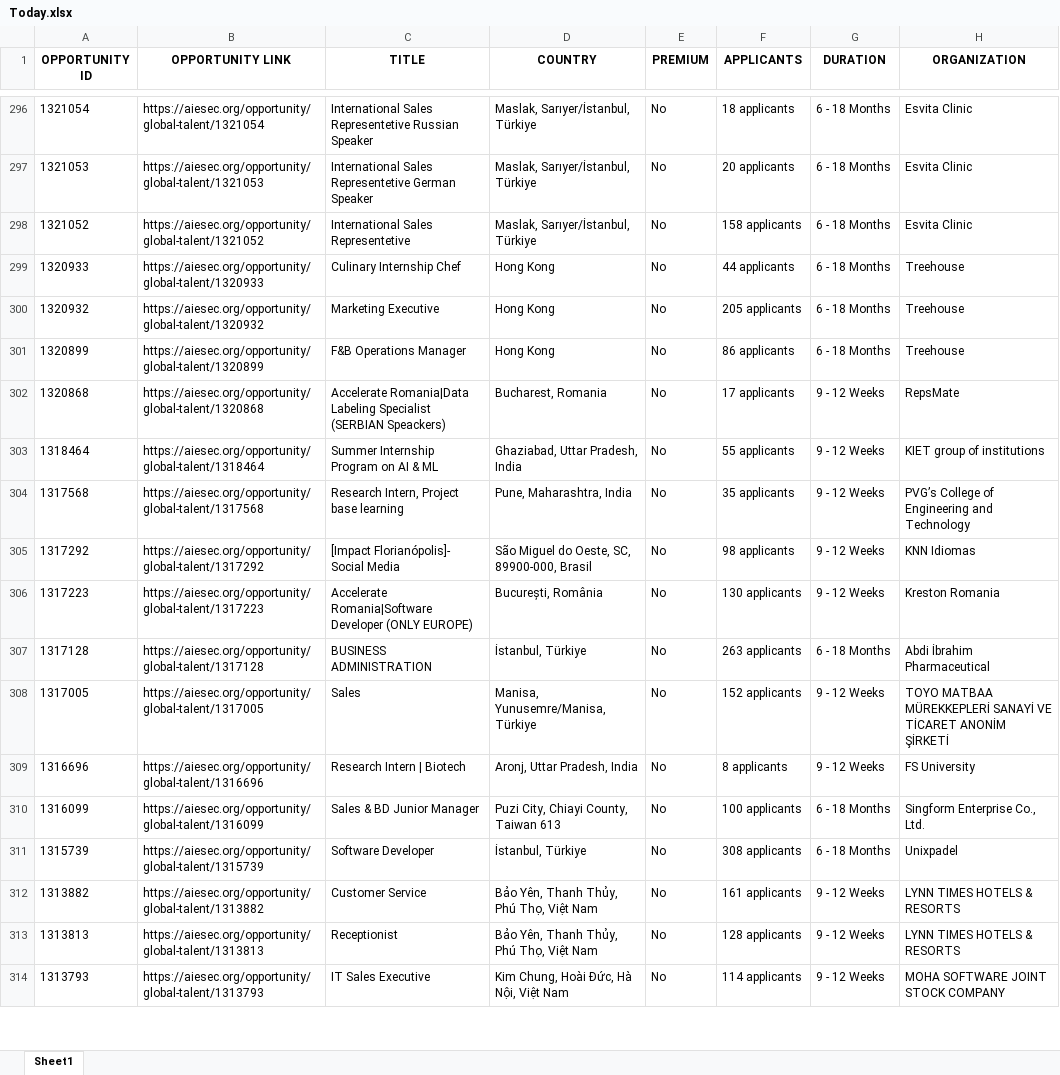
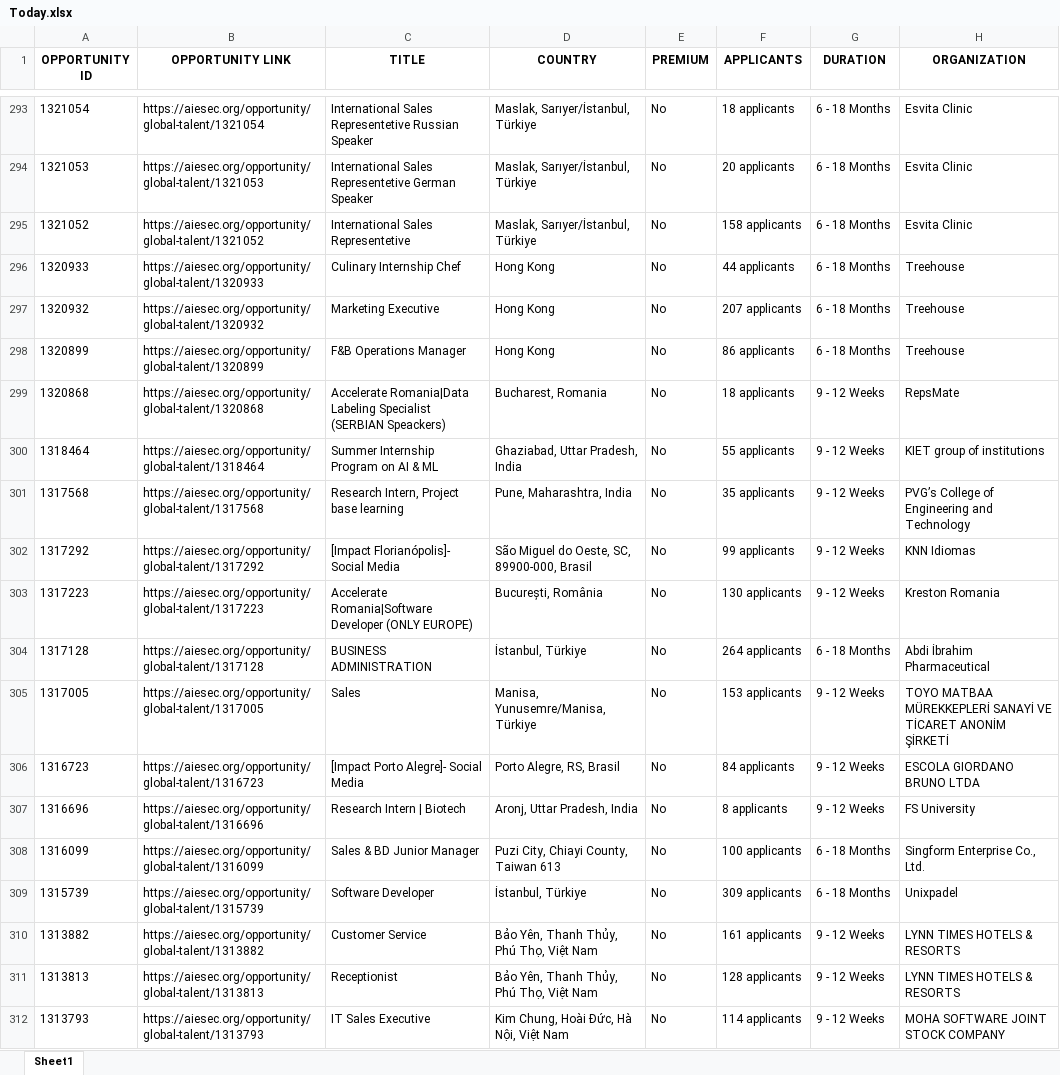
Before and after one commit to IbrahiimHassan/AIESEC_GUC, an Excel workbook: Today.xlsx, sheet Sheet1, drawn as a sheet; only a part is shown, gaps mark what is left out; values as stored, in another font and other column widths than the file's, no borders; addresses are those after the commit; the diff covers the shown part only; the diff names each change by its address in the sheet, - before the commit and + after, or states it on an @@ line.

```diff
--- a/Today.xlsx (sheet Sheet1)
+++ b/Today.xlsx (sheet Sheet1)
-F297 (APPLICANTS): 205 applicants
+F297 (APPLICANTS): 207 applicants
-F299 (APPLICANTS): 17 applicants
+F299 (APPLICANTS): 18 applicants
-F302 (APPLICANTS): 98 applicants
+F302 (APPLICANTS): 99 applicants
-F304 (APPLICANTS): 263 applicants
+F304 (APPLICANTS): 264 applicants
-F305 (APPLICANTS): 152 applicants
+F305 (APPLICANTS): 153 applicants
+row 306: 1316723 | https://aiesec.org/opportunity/global-talent/1316723 | [Impact Porto Alegre]- Social Media | Porto Alegre, RS, Brasil | No | 84 applicants | 9 - 12 Weeks | ESCOLA GIORDANO BRUNO LTDA
-F309 (APPLICANTS): 308 applicants
+F309 (APPLICANTS): 309 applicants
```
Also changed, not shown: 6 added rows, 9 removed rows, 2 moved rows and 102 edited cells elsewhere in this sheet, New.xlsx, 1 other file.
